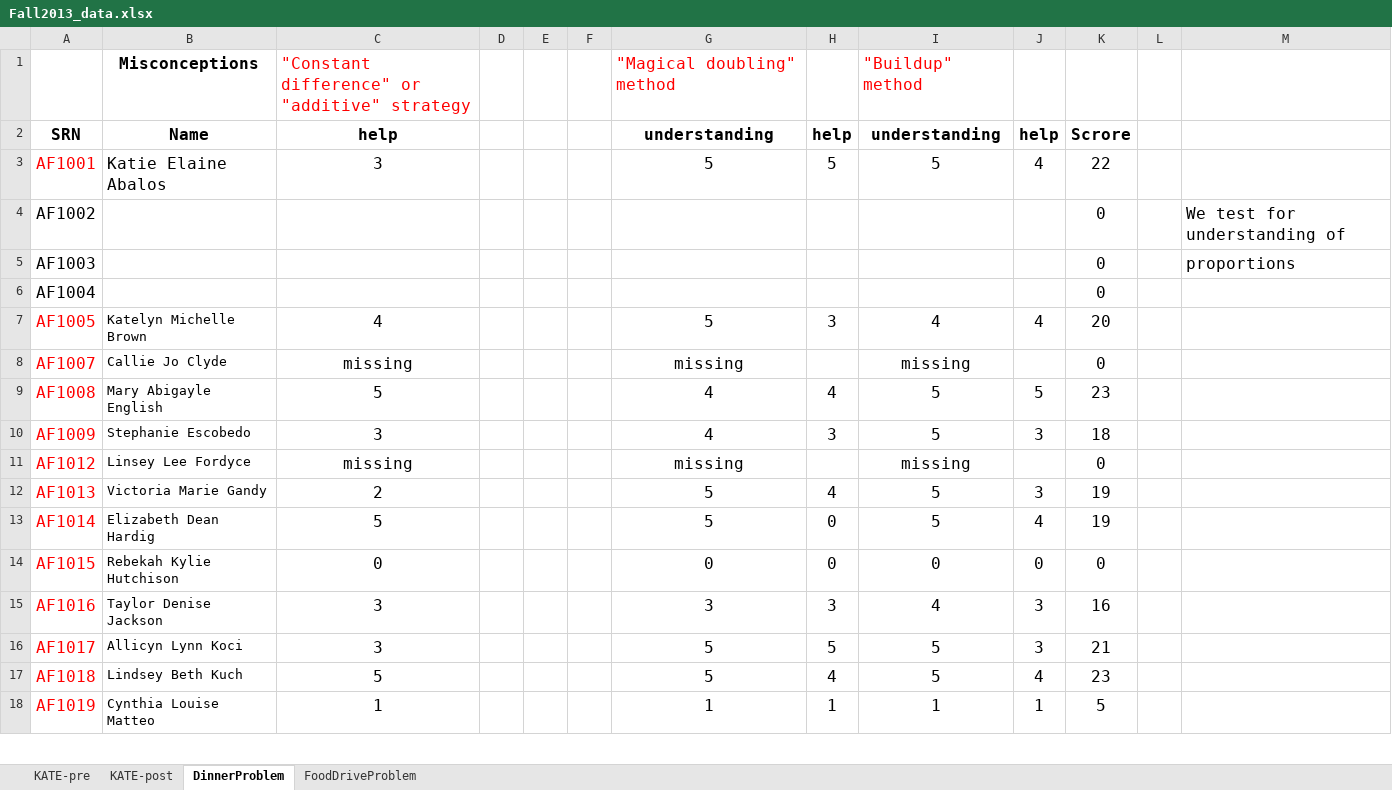
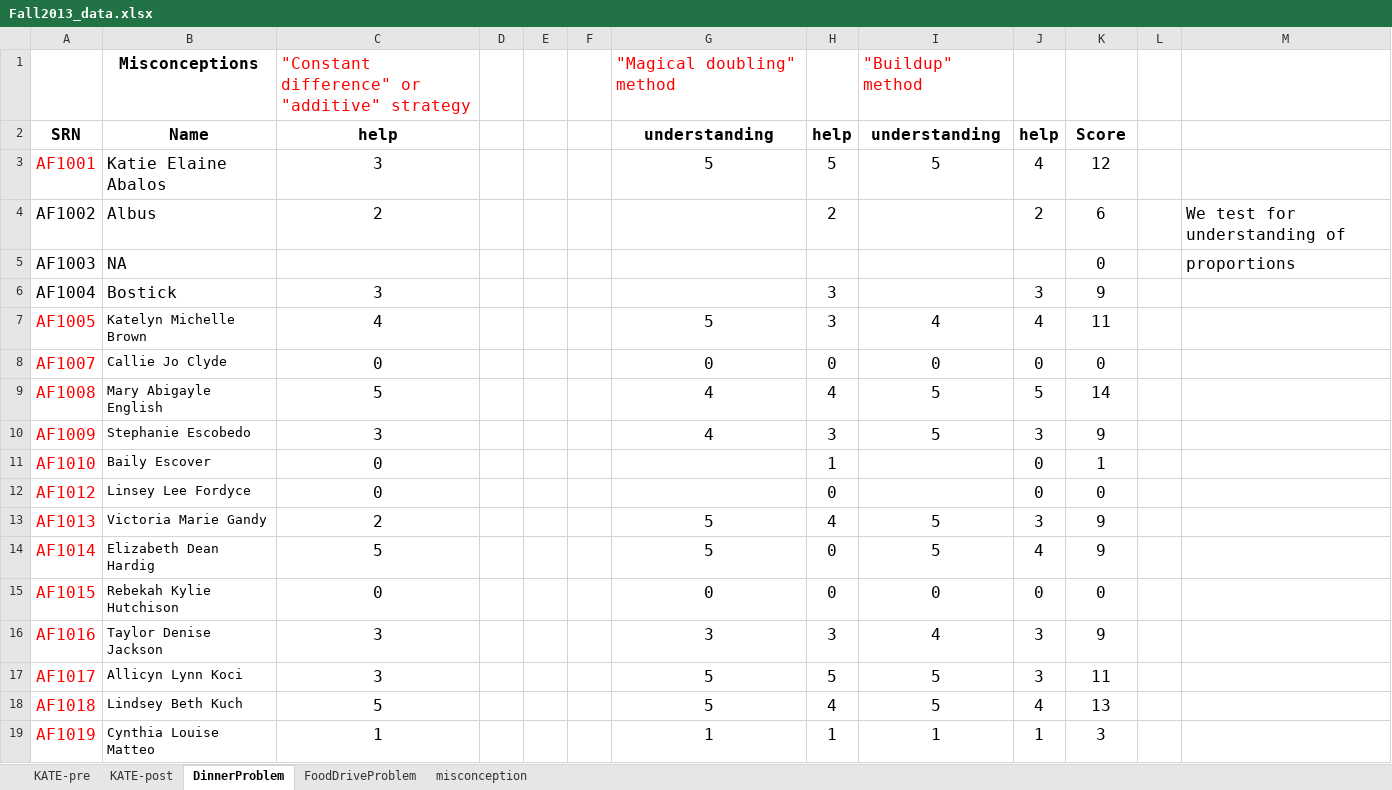
Before and after one commit to hindiogine/RCML, an Excel workbook: Fall2013_data.xlsx, sheet DinnerProblem, drawn as a sheet; only a part is shown; values as stored, in another font and other column widths than the file's, no borders; addresses are those after the commit; the diff covers the shown part only; the diff names each change by its address in the sheet, - before the commit and + after, or states it on an @@ line.

```diff
--- a/Fall2013_data.xlsx (sheet DinnerProblem)
+++ b/Fall2013_data.xlsx (sheet DinnerProblem)
+sheet tab: misconception
-K2: Scrore
+K2: Score
-K3: 22
+K3: 12
-B4: (empty)
+B4: Albus
-C4: (empty)
+C4: 2
-H4: (empty)
+H4: 2
-J4: (empty)
+J4: 2
-K4: 0
+K4: 6
-B5: (empty)
+B5: NA
-B6: (empty)
+B6: Bostick
-C6: (empty)
+C6: 3
-H6: (empty)
+H6: 3
-J6: (empty)
+J6: 3
-K6: 0
+K6: 9
-K7: 20
+K7: 11
-C8: missing
+C8: 0
-G8: missing
+G8: 0
-H8: (empty)
+H8: 0
-I8: missing
+I8: 0
-J8: (empty)
+J8: 0
-K9: 23
+K9: 14
-K10: 18
+K10: 9
+row 11: AF1010 | Baily Escover | 0 |  |  |  |  | 1 |  | 0 | 1
-C12: missing
+C12: 0
-G12: missing
+G12: (empty)
-H12: (empty)
+H12: 0
-I12: missing
+I12: (empty)
-J12: (empty)
+J12: 0
-K13:K14: 19
+K13:K14: 9
-K16: 16
+K16: 9
-K17: 21
+K17: 11
-K18: 23
+K18: 13
-K19: 5
+K19: 3
```
Also changed, not shown: 2 added rows and 52 edited cells elsewhere in this sheet, sheet FoodDriveProblem, formulas that keep their value, Fall-2013-KATE-post-help.xlsx, Fall-2013-KATE-post.xlsx, 1 other file.
